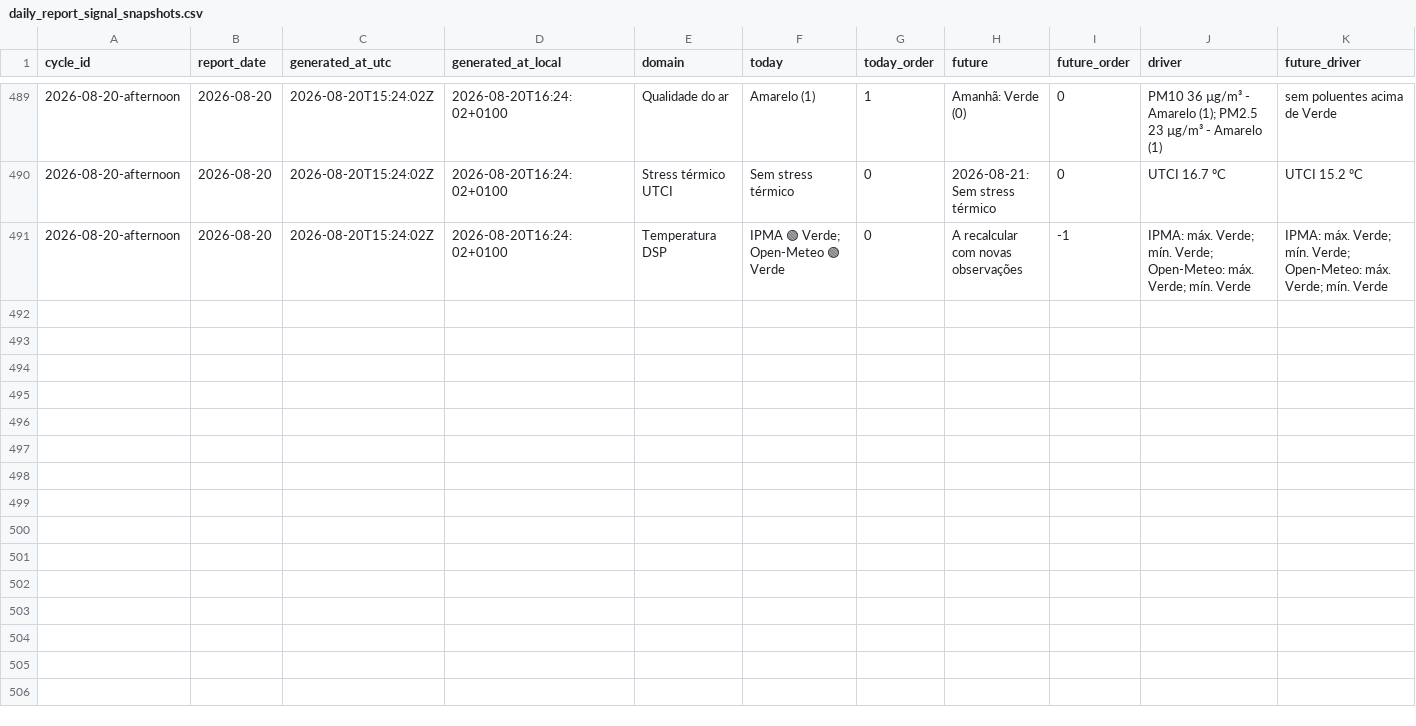
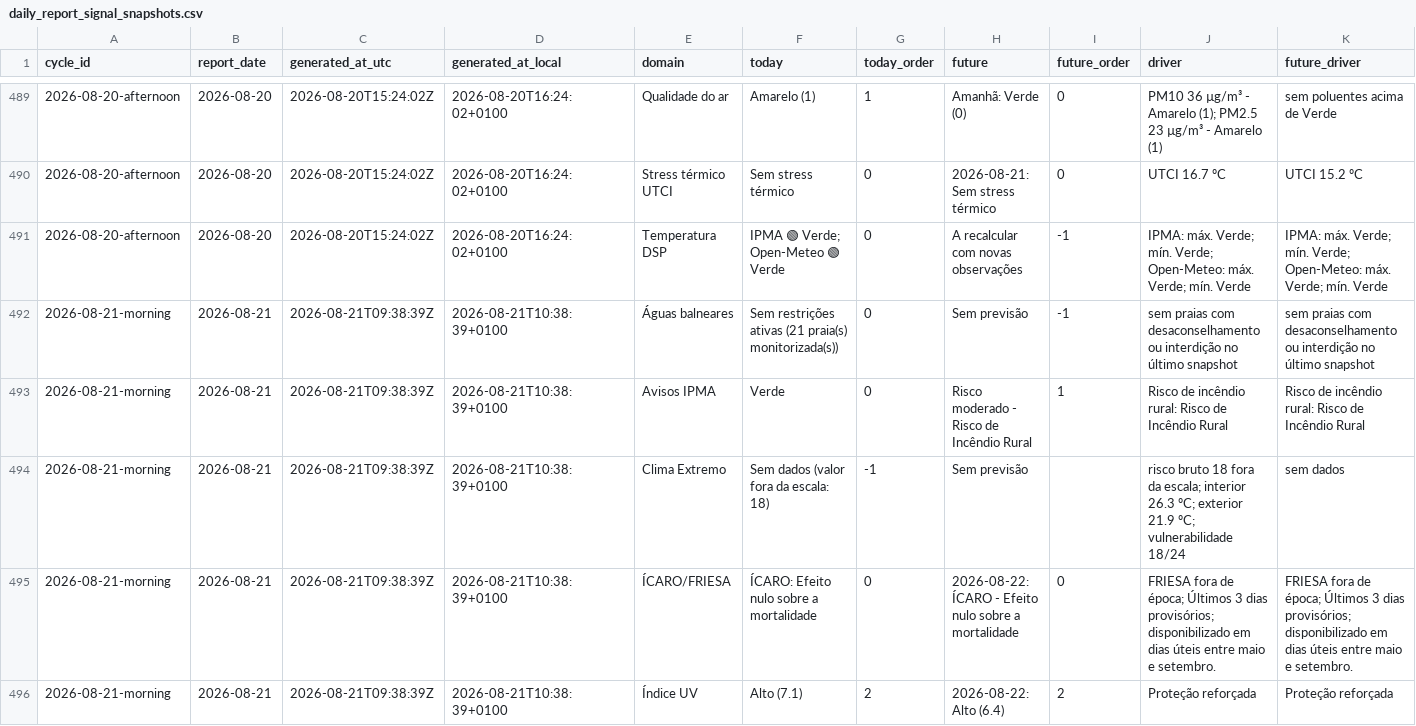
Before and after one commit to DBLQA90/qualar_matosinhos, a CSV file: data/daily_report_signal_snapshots.csv, drawn as a sheet; only a part is shown, gaps mark what is left out; rows hold the shown columns only; the diff covers the shown part only; the diff names each change by its address in the sheet, - before the commit and + after, or states it on an @@ line.

```diff
--- a/data/daily_report_signal_snapshots.csv
+++ b/data/daily_report_signal_snapshots.csv
+row 492: 2026-08-21-morning | 2026-08-21 | 2026-08-21T09:38:39Z | 2026-08-21T10:38:39+0100 | Águas balneares | Sem restrições ativas (21 praia(s) monitorizada(s)) | 0 | Sem previsão | -1 | sem praias com desaconselhamento ou interdição no último snapshot | sem praias com desaconselhamento ou interdição no último snapshot
+row 493: 2026-08-21-morning | 2026-08-21 | 2026-08-21T09:38:39Z | 2026-08-21T10:38:39+0100 | Avisos IPMA | Verde | 0 | Risco moderado - Risco de Incêndio Rural | 1 | Risco de incêndio rural: Risco de Incêndio Rural | Risco de incêndio rural: Risco de Incêndio Rural
+row 494: 2026-08-21-morning | 2026-08-21 | 2026-08-21T09:38:39Z | 2026-08-21T10:38:39+0100 | Clima Extremo | Sem dados (valor fora da escala: 18) | -1 | Sem previsão |  | risco bruto 18 fora da escala; interior 26.3 ºC; exterior 21.9 ºC; vulnerabilidade 18/24 | sem dados
+row 495: 2026-08-21-morning | 2026-08-21 | 2026-08-21T09:38:39Z | 2026-08-21T10:38:39+0100 | ÍCARO/FRIESA | ÍCARO: Efeito nulo sobre a mortalidade | 0 | 2026-08-22: ÍCARO - Efeito nulo sobre a mortalidade | 0 | FRIESA fora de época; Últimos 3 dias provisórios; disponibilizado em dias úteis entre maio e setembro. | FRIESA fora de época; Últimos 3 dias provisórios; disponibilizado em dias úteis entre maio e setembro.
+row 496: 2026-08-21-morning | 2026-08-21 | 2026-08-21T09:38:39Z | 2026-08-21T10:38:39+0100 | Índice UV | Alto (7.1) | 2 | 2026-08-22: Alto (6.4) | 2 | Proteção reforçada | Proteção reforçada
```
Also changed, not shown: 5 added rows elsewhere in this file, data/pipeline_source_status.csv, data/pipeline_source_status_latest.csv, 3 other files.
